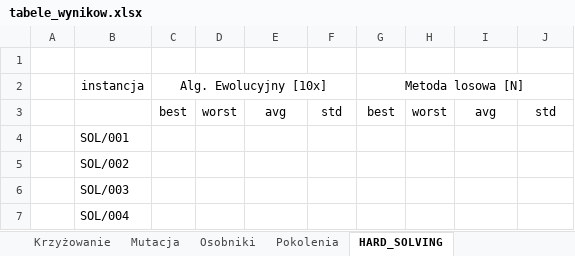
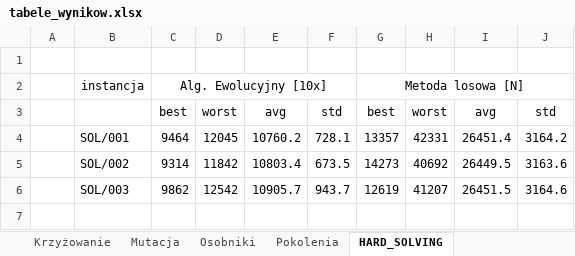
Before and after one commit to KyattPL/AI_lab, an Excel workbook: zad1/tabele_wynikow.xlsx, sheet HARD_SOLVING, drawn as a sheet; values as stored, in another font and other column widths than the file's, no borders; removed rows and columns are numbered as before the commit, all else as after; the diff names each change by its address in the sheet, - before the commit and + after, or states it on an @@ line.

```diff
--- a/zad1/tabele_wynikow.xlsx (sheet HARD_SOLVING)
+++ b/zad1/tabele_wynikow.xlsx (sheet HARD_SOLVING)
-row 4:  | SOL/001
-row 5:  | SOL/002
-row 6:  | SOL/003
-row 7:  | SOL/004
+row 4:  | SOL/001 | 9464 | 12045 | 10760.2 | 728.1 | 13357 | 42331 | 26451.4 | 3164.2
+row 5:  | SOL/002 | 9314 | 11842 | 10803.4 | 673.5 | 14273 | 40692 | 26449.5 | 3163.6
+row 6:  | SOL/003 | 9862 | 12542 | 10905.7 | 943.7 | 12619 | 41207 | 26451.5 | 3164.6
```
Also changed, not shown: sheet Pokolenia.
